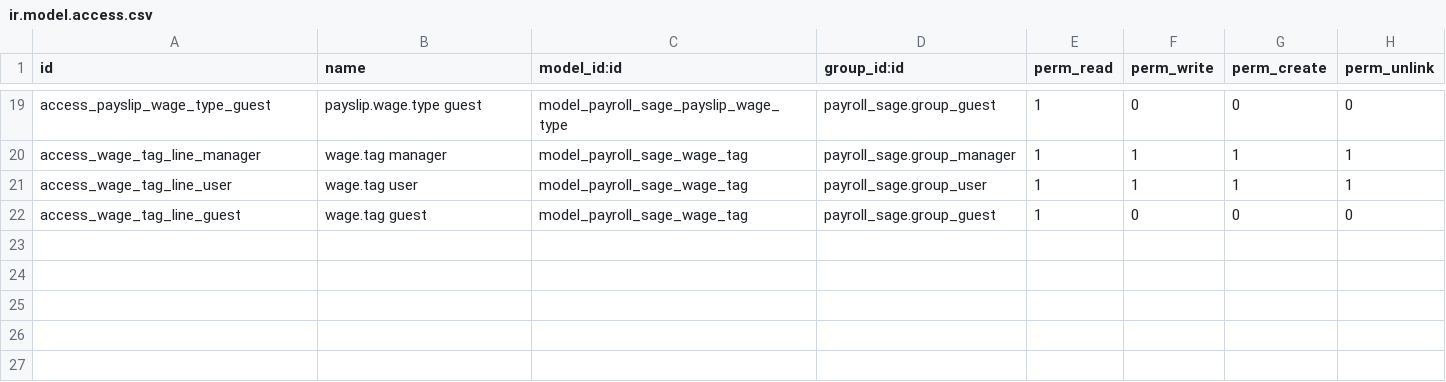
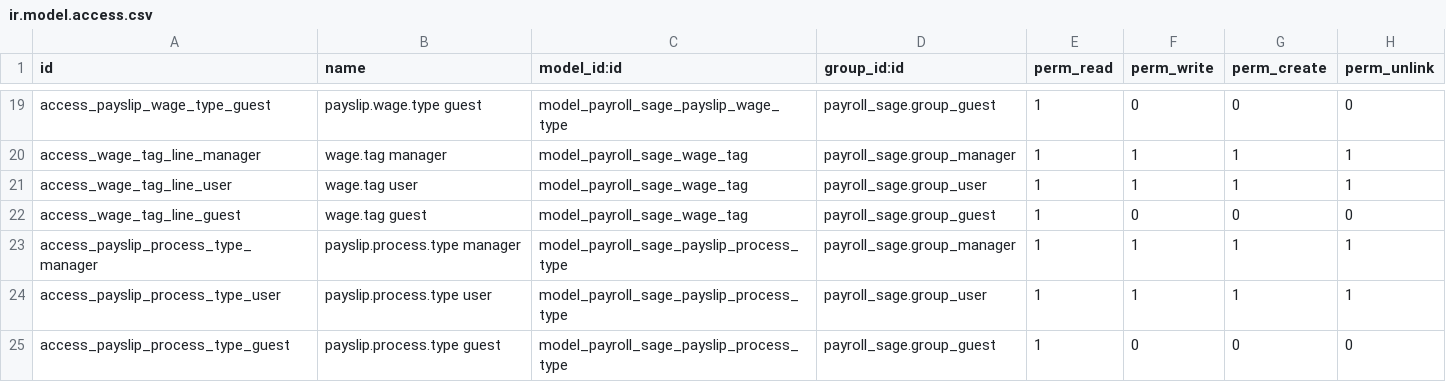
Before and after one commit to nuobit/odoo-addons, a CSV file: payroll_sage/security/ir.model.access.csv, drawn as a sheet; only a part is shown, gaps mark what is left out; the diff names each change by its address in the sheet, - before the commit and + after, or states it on an @@ line.

Commit message:
[REF] payroll_sage: convert process in many2one field

```diff
--- a/payroll_sage/security/ir.model.access.csv
+++ b/payroll_sage/security/ir.model.access.csv
+row 23: access_payslip_process_type_manager | payslip.process.type manager | model_payroll_sage_payslip_process_type | payroll_sage.group_manager | 1 | 1 | 1 | 1
+row 24: access_payslip_process_type_user | payslip.process.type user | model_payroll_sage_payslip_process_type | payroll_sage.group_user | 1 | 1 | 1 | 1
+row 25: access_payslip_process_type_guest | payslip.process.type guest | model_payroll_sage_payslip_process_type | payroll_sage.group_guest | 1 | 0 | 0 | 0
```
Also changed, not shown: 4 other files.
